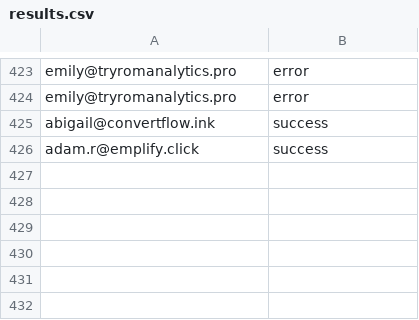
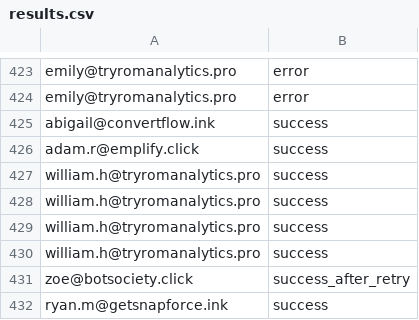
Before and after one commit to MalkinArtem/browser-automat, a CSV file: browser-bot/results.csv, drawn as a sheet; only a part is shown, gaps mark what is left out; the diff names each change by its address in the sheet, - before the commit and + after, or states it on an @@ line.

```diff
--- a/browser-bot/results.csv
+++ b/browser-bot/results.csv
+row 427: william.h@tryromanalytics.pro | success
+row 428: william.h@tryromanalytics.pro | success
+row 429: william.h@tryromanalytics.pro | success
+row 430: william.h@tryromanalytics.pro | success
+row 431: zoe@botsociety.click | success_after_retry
+row 432: ryan.m@getsnapforce.ink | success
```
Also changed, not shown: 4 other files.
